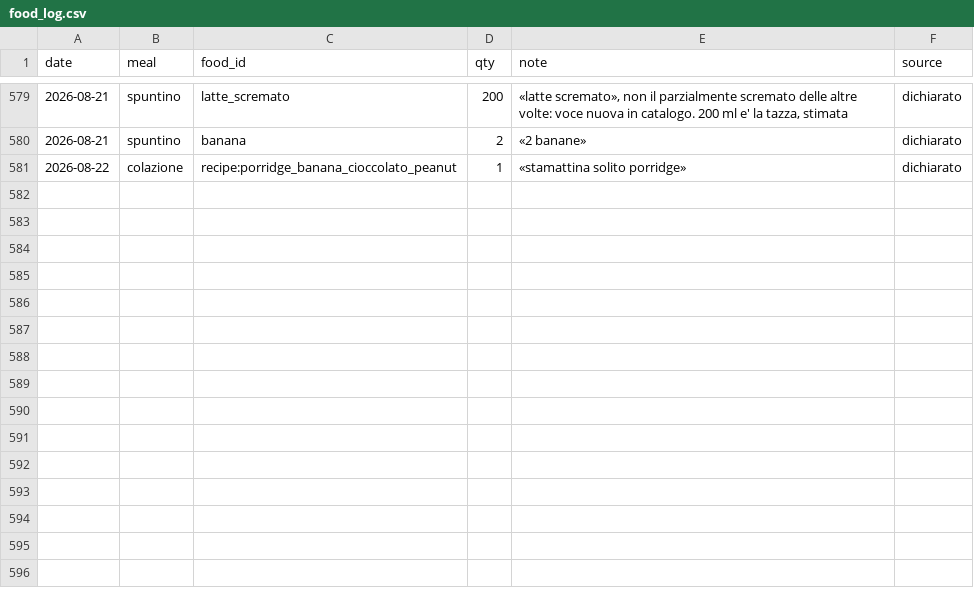
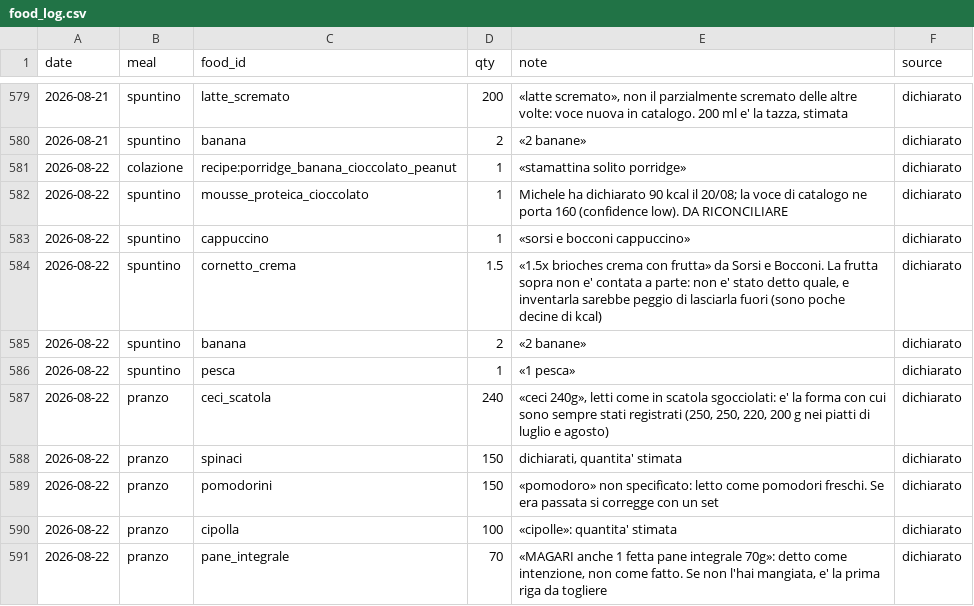
Before and after one commit to micmer-git/micmer-git.github.io, a CSV file: tools/food/data/food_log.csv, drawn as a sheet; only a part is shown, gaps mark what is left out.

```diff
--- a/tools/food/data/food_log.csv
+++ b/tools/food/data/food_log.csv
@@ -581 +581,11 @@ date,meal,food_id,qty,note,source
 2026-08-22,colazione,recipe:porridge_banana_cioccolato_peanut,1,«stamattina solito porridge»,dichiarato
+2026-08-22,spuntino,mousse_proteica_cioccolato,1,Michele ha dichiarato 90 kcal il 20/08; la voce di catalogo ne porta 160 (confidence low). DA RICONCILIARE,dichiarato
+2026-08-22,spuntino,cappuccino,1,«sorsi e bocconi cappuccino»,dichiarato
+2026-08-22,spuntino,cornetto_crema,1.5,"«1.5x brioches crema con frutta» da Sorsi e Bocconi. La frutta sopra non e' contata a parte: non e' stato detto quale, e inventarla sarebbe peggio di lasciarla fuori (sono poche decine di kcal)",dichiarato
+2026-08-22,spuntino,banana,2,«2 banane»,dichiarato
+2026-08-22,spuntino,pesca,1,«1 pesca»,dichiarato
+2026-08-22,pranzo,ceci_scatola,240,"«ceci 240g», letti come in scatola sgocciolati: e' la forma con cui sono sempre stati registrati (250, 250, 220, 200 g nei piatti di luglio e agosto)",dichiarato
+2026-08-22,pranzo,spinaci,150,"dichiarati, quantita' stimata",dichiarato
+2026-08-22,pranzo,pomodorini,150,«pomodoro» non specificato: letto come pomodori freschi. Se era passata si corregge con un set,dichiarato
+2026-08-22,pranzo,cipolla,100,«cipolle»: quantita' stimata,dichiarato
+2026-08-22,pranzo,pane_integrale,70,"«MAGARI anche 1 fetta pane integrale 70g»: detto come intenzione, non come fatto. Se non l'hai mangiata, e' la prima riga da togliere",dichiarato
```
Also changed, not shown: tools/food/data/activities.csv, vita/cibo/data/flora_foods.csv, 7 other files.
